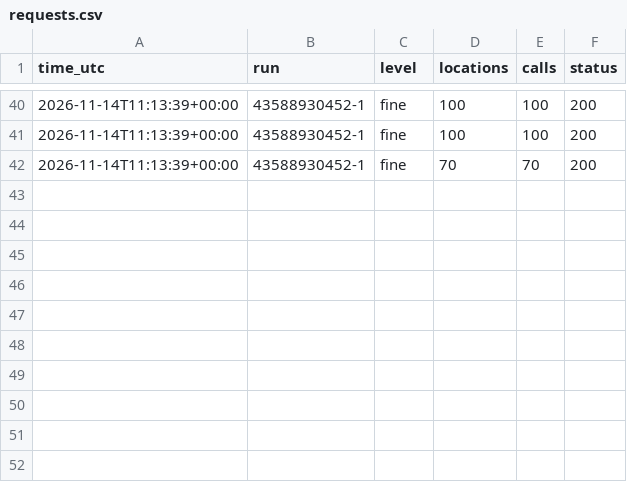
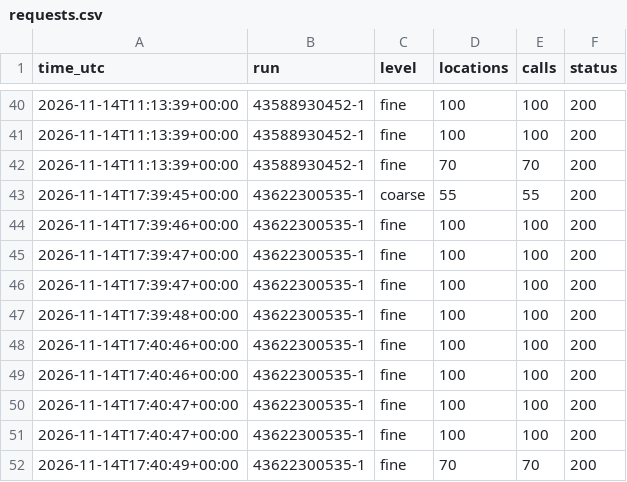
Before and after one commit to Alessandro-Lica/hikebuddy-weather, a CSV file: stats/requests.csv, drawn as a sheet; only a part is shown, gaps mark what is left out.

```diff
--- a/stats/requests.csv
+++ b/stats/requests.csv
@@ -42 +42,11 @@ time_utc,run,level,locations,calls,status
 2026-11-14T11:13:39+00:00,43588930452-1,fine,70,70,200
+2026-11-14T17:39:45+00:00,43622300535-1,coarse,55,55,200
+2026-11-14T17:39:46+00:00,43622300535-1,fine,100,100,200
+2026-11-14T17:39:47+00:00,43622300535-1,fine,100,100,200
+2026-11-14T17:39:47+00:00,43622300535-1,fine,100,100,200
+2026-11-14T17:39:48+00:00,43622300535-1,fine,100,100,200
+2026-11-14T17:40:46+00:00,43622300535-1,fine,100,100,200
+2026-11-14T17:40:46+00:00,43622300535-1,fine,100,100,200
+2026-11-14T17:40:47+00:00,43622300535-1,fine,100,100,200
+2026-11-14T17:40:47+00:00,43622300535-1,fine,100,100,200
+2026-11-14T17:40:49+00:00,43622300535-1,fine,70,70,200
```
Also changed, not shown: stats/runs.csv, 1 other file.
